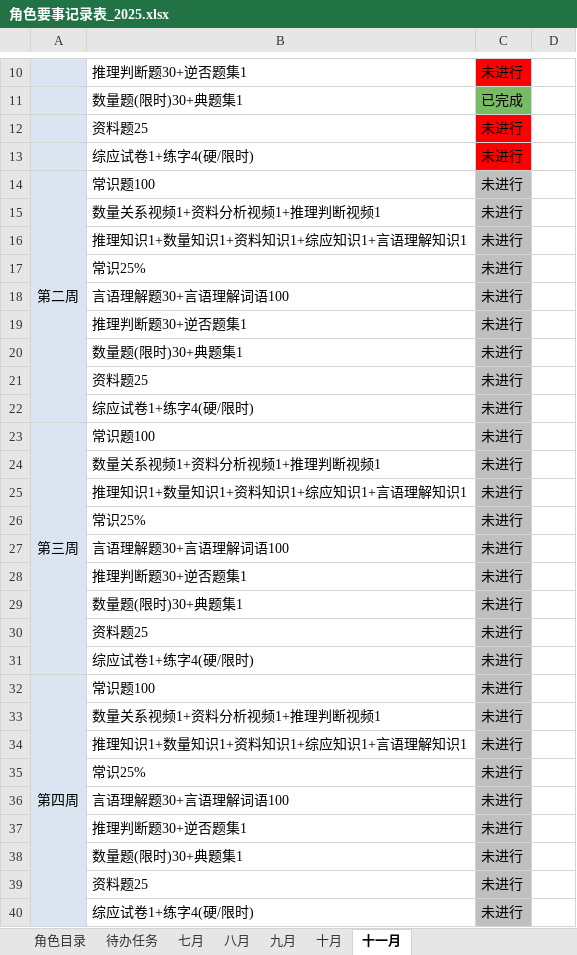
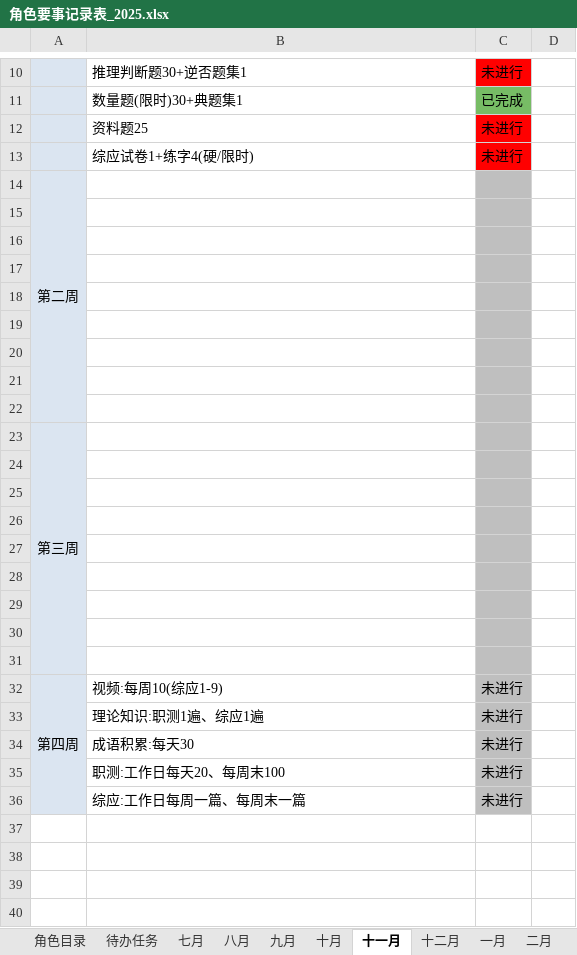
Before and after one commit to monkeyGeek369/icarus_monkeyGeek_source, an Excel workbook: file/personal/roleImportant/角色要事记录表_2025.xlsx, sheet 十一月, drawn as a sheet; only a part is shown, gaps mark what is left out; values as stored, in another font and other column widths than the file's, no borders; removed rows and columns are numbered as before the commit, all else as after; the diff names each change by its address in the sheet, - before the commit and + after, or states it on an @@ line.

```diff
--- a/file/personal/roleImportant/角色要事记录表_2025.xlsx (sheet 十一月)
+++ b/file/personal/roleImportant/角色要事记录表_2025.xlsx (sheet 十一月)
+sheet tab: 十二月
+sheet tab: 一月
+sheet tab: 二月
-B14: 常识题100
+B14: (empty)
-C14: 未进行
+C14: (empty)
-row 15:  | 数量关系视频1+资料分析视频1+推理判断视频1 | 未进行
+row 15: (empty)
-row 16:  | 推理知识1+数量知识1+资料知识1+综应知识1+言语理解知识1 | 未进行
+row 16: (empty)
-row 17:  | 常识25% | 未进行
+row 17: (empty)
-row 18:  | 言语理解题30+言语理解词语100 | 未进行
+row 18: (empty)
-row 19:  | 推理判断题30+逆否题集1 | 未进行
+row 19: (empty)
-row 20:  | 数量题(限时)30+典题集1 | 未进行
+row 20: (empty)
-row 21:  | 资料题25 | 未进行
+row 21: (empty)
-row 22:  | 综应试卷1+练字4(硬/限时) | 未进行
+row 22: (empty)
-B23: 常识题100
+B23: (empty)
-C23: 未进行
+C23: (empty)
-row 24:  | 数量关系视频1+资料分析视频1+推理判断视频1 | 未进行
+row 24: (empty)
-row 25:  | 推理知识1+数量知识1+资料知识1+综应知识1+言语理解知识1 | 未进行
+row 25: (empty)
-row 26:  | 常识25% | 未进行
+row 26: (empty)
-row 27:  | 言语理解题30+言语理解词语100 | 未进行
+row 27: (empty)
-row 28:  | 推理判断题30+逆否题集1 | 未进行
+row 28: (empty)
-row 29:  | 数量题(限时)30+典题集1 | 未进行
+row 29: (empty)
-row 30:  | 资料题25 | 未进行
+row 30: (empty)
-row 31:  | 综应试卷1+练字4(硬/限时) | 未进行
+row 31: (empty)
-B32: 常识题100
+B32: 视频:每周10(综应1-9)
-row 33:  | 数量关系视频1+资料分析视频1+推理判断视频1 | 未进行
-B33: 推理知识1+数量知识1+资料知识1+综应知识1+言语理解知识1
+B33: 理论知识:职测1遍、综应1遍
-row 35:  | 常识25% | 未进行
-B34: 言语理解题30+言语理解词语100
+B34: 成语积累:每天30
-B35: 推理判断题30+逆否题集1
+B35: 职测:工作日每天20、每周末100
-row 38:  | 数量题(限时)30+典题集1 | 未进行
-row 39:  | 资料题25 | 未进行
-B36: 综应试卷1+练字4(硬/限时)
+B36: 综应:工作日每周一篇、每周末一篇
```
